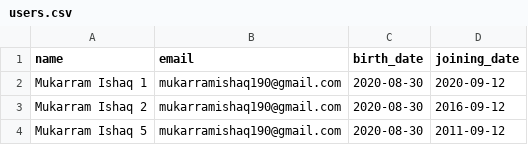
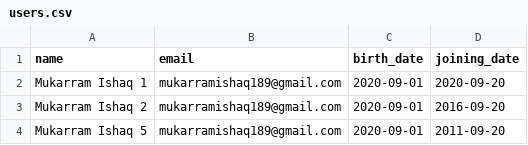
Before and after one commit to mukarramishaq/please-send-emails, a CSV file: src/assets/csvs/users.csv, drawn as a sheet.

```diff
--- a/src/assets/csvs/users.csv
+++ b/src/assets/csvs/users.csv
@@ -1,4 +1,4 @@
 name,email,birth_date,joining_date
-Mukarram Ishaq 1, mukarramishaq190@gmail.com,2020-08-30,2020-09-12
-Mukarram Ishaq 2, mukarramishaq190@gmail.com,2020-08-30,2016-09-12
-Mukarram Ishaq 5, mukarramishaq190@gmail.com,2020-08-30,2011-09-12
+Mukarram Ishaq 1, mukarramishaq189@gmail.com,2020-09-01,2020-09-20
+Mukarram Ishaq 2, mukarramishaq189@gmail.com,2020-09-01,2016-09-20
+Mukarram Ishaq 5, mukarramishaq189@gmail.com,2020-09-01,2011-09-20
```
Also changed, not shown: 8 other files.
